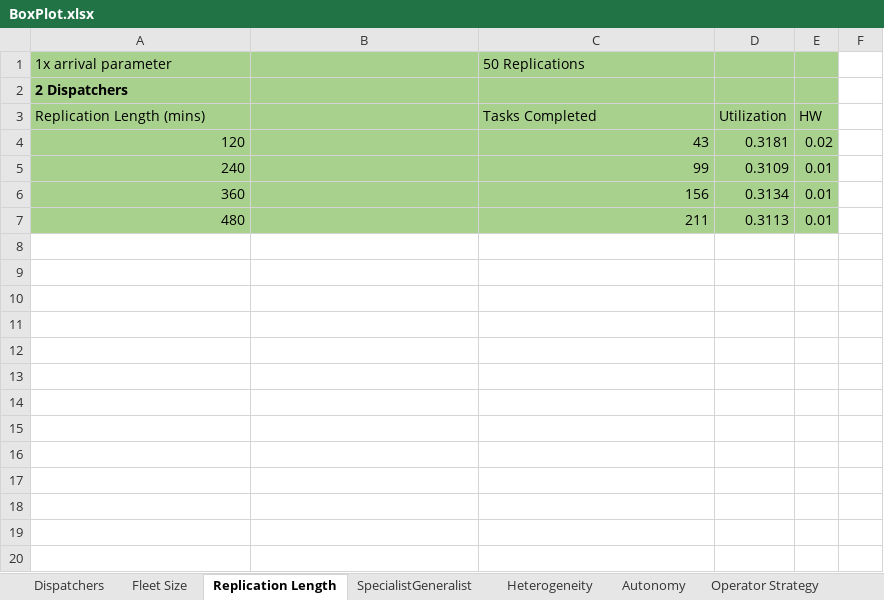
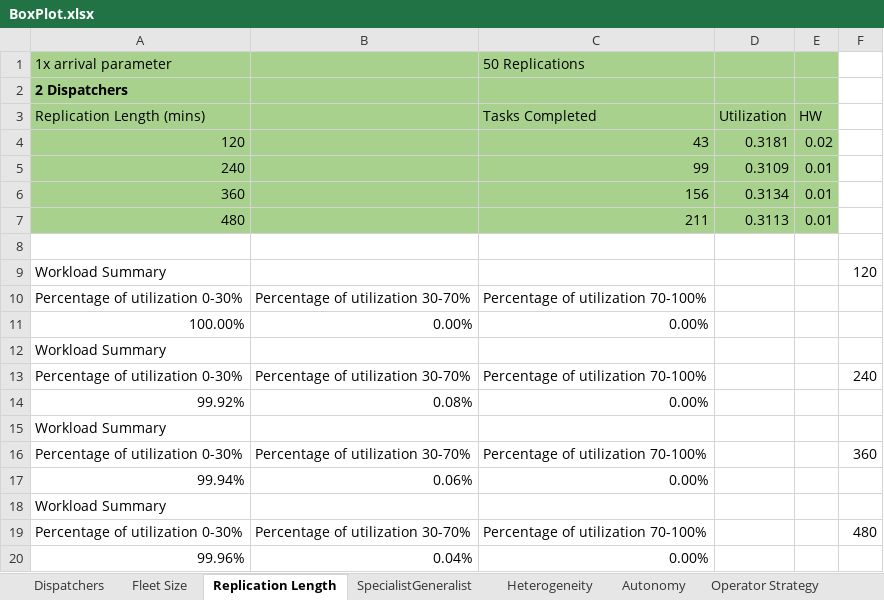
Before and after one commit to rw422scarlet/ArenaProject, an Excel workbook: BoxPlot.xlsx, sheet Replication Length, drawn as a sheet; values as stored, in another font and other column widths than the file's, no borders; charts and pictures not drawn; the diff names each change by its address in the sheet, - before the commit and + after, or states it on an @@ line.

```diff
--- a/BoxPlot.xlsx (sheet Replication Length)
+++ b/BoxPlot.xlsx (sheet Replication Length)
+row 8: (empty)
+row 9: Workload Summary |  |  |  |  | 120
+row 10: Percentage of utilization 0-30% | Percentage of utilization 30-70% | Percentage of utilization 70-100%
+row 11: 100.00% | 0.00% | 0.00%
+row 12: Workload Summary
+row 13: Percentage of utilization 0-30% | Percentage of utilization 30-70% | Percentage of utilization 70-100% |  |  | 240
+row 14: 99.92% | 0.08% | 0.00%
+row 15: Workload Summary
+row 16: Percentage of utilization 0-30% | Percentage of utilization 30-70% | Percentage of utilization 70-100% |  |  | 360
+row 17: 99.94% | 0.06% | 0.00%
+row 18: Workload Summary
+row 19: Percentage of utilization 0-30% | Percentage of utilization 30-70% | Percentage of utilization 70-100% |  |  | 480
+row 20: 99.96% | 0.04% | 0.00%
```
Also changed, not shown: sheet Dispatchers, sheet Fleet Size, charts or pictures.
